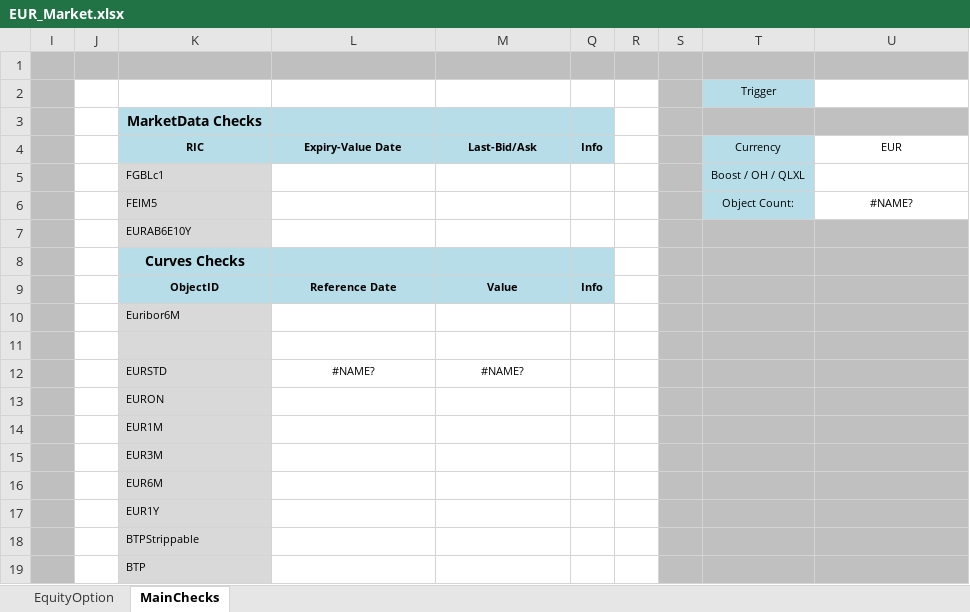
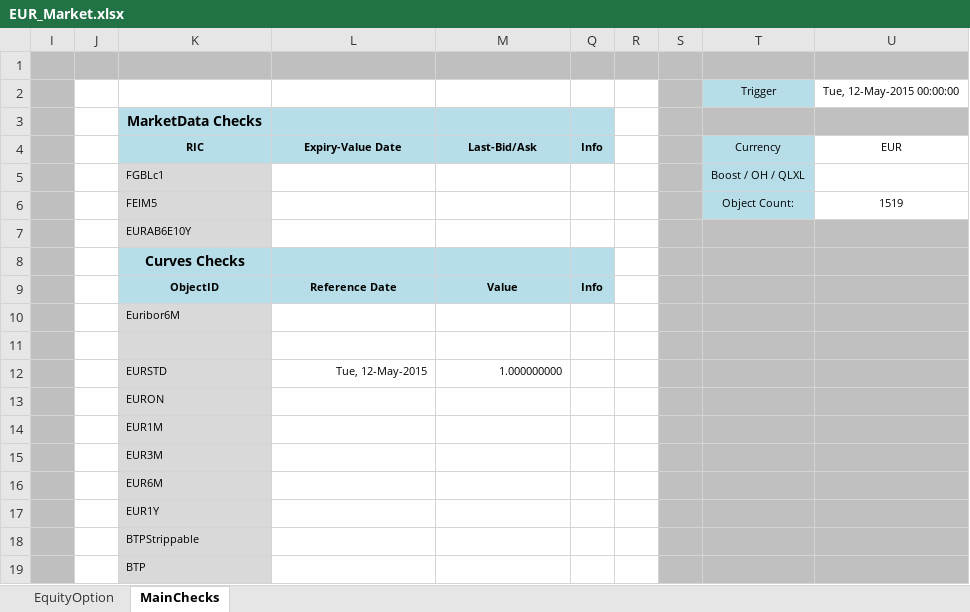
Before and after one commit to eehlers/QuantLibAddin, an Excel workbook: AddinCfy/EUR_Market.xlsx, sheet MainChecks, drawn as a sheet; values as stored, in another font and other column widths than the file's, no borders; charts and pictures not drawn; the diff names each change by its address in the sheet, - before the commit and + after, or states it on an @@ line.

```diff
--- a/AddinCfy/EUR_Market.xlsx (sheet MainChecks)
+++ b/AddinCfy/EUR_Market.xlsx (sheet MainChecks)
-U2: (empty)
+U2: Tue, 12-May-2015 00:00:00
-U6: #NAME?
+U6: 1519
-L12: #NAME?
+L12: Tue, 12-May-2015
-L12:M12 alignment: center
+L12:M12 alignment: right
-M12: #NAME?
+M12: 1.000000000
```
Also changed, not shown: sheet EquityOption, charts or pictures.
